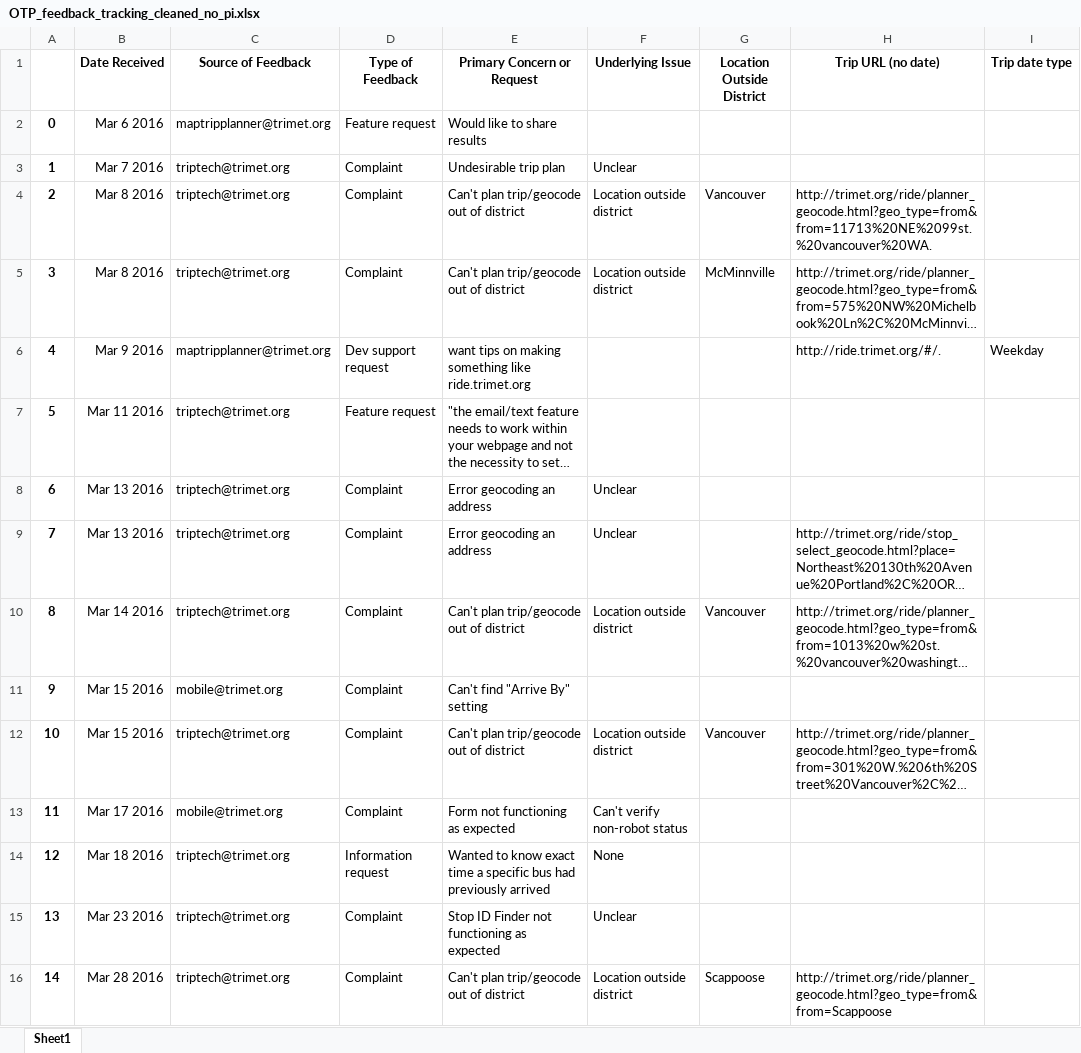
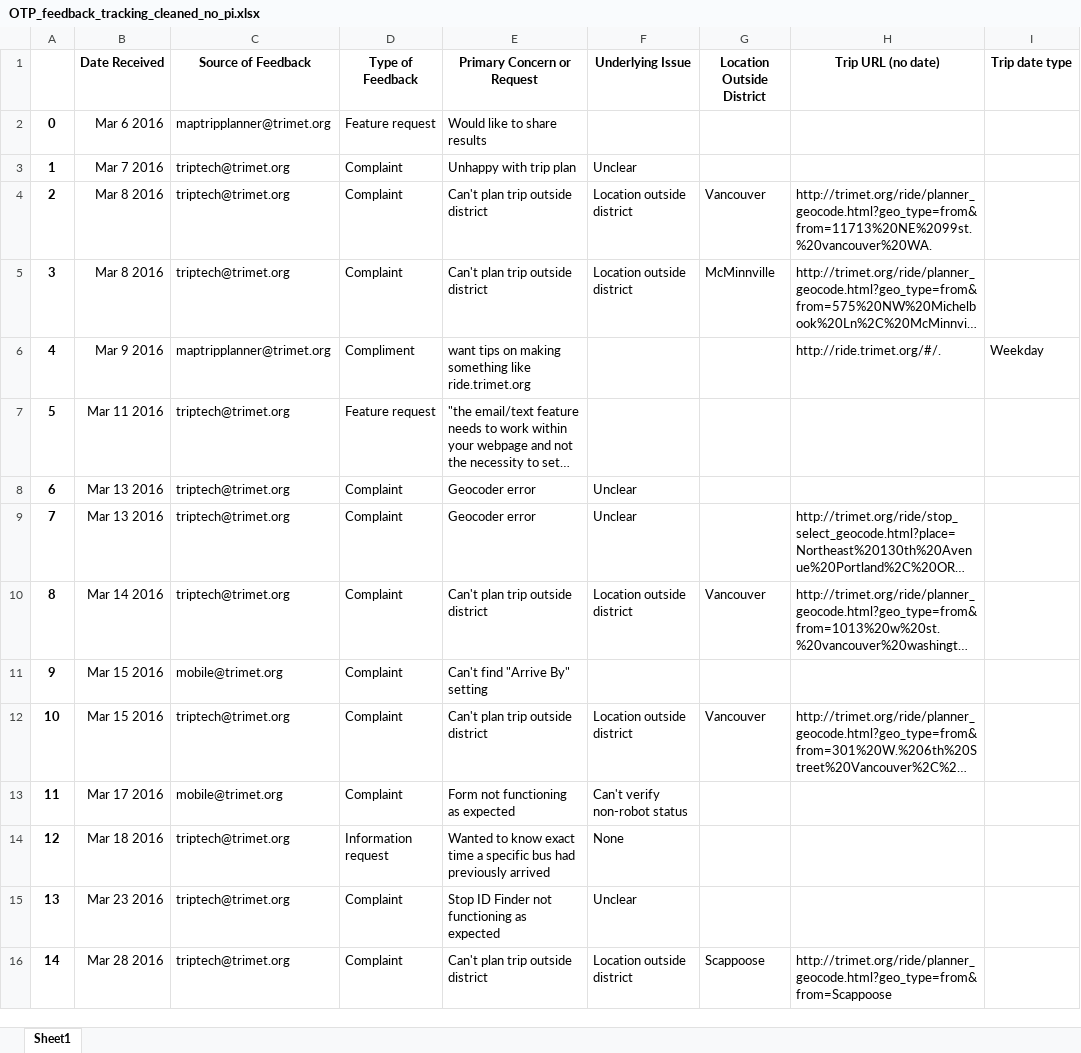
Before and after one commit to ttlin1/MOD_Dashboard, an Excel workbook: xlsx/OTP_feedback_tracking_cleaned_no_pi.xlsx, sheet Sheet1, drawn as a sheet; only a part is shown; long unchanged cells end in …; values as stored, in another font and other column widths than the file's, no borders; the diff covers the shown part only; the diff names each change by its address in the sheet, - before the commit and + after, or states it on an @@ line.

Commit message:
Mainly improvements to feedback charts

```diff
--- a/xlsx/OTP_feedback_tracking_cleaned_no_pi.xlsx (sheet Sheet1)
+++ b/xlsx/OTP_feedback_tracking_cleaned_no_pi.xlsx (sheet Sheet1)
-E3 (Primary Concern or Request): Undesirable trip plan
+E3 (Primary Concern or Request): Unhappy with trip plan
-E4:E5 (Primary Concern or Request): Can't plan trip/geocode out of district
+E4:E5 (Primary Concern or Request): Can't plan trip outside district
-D6 (Type of Feedback): Dev support request
+D6 (Type of Feedback): Compliment
-E8:E9 (Primary Concern or Request): Error geocoding an address
+E8:E9 (Primary Concern or Request): Geocoder error
-E10 (Primary Concern or Request): Can't plan trip/geocode out of district
+E10 (Primary Concern or Request): Can't plan trip outside district
-E12 (Primary Concern or Request): Can't plan trip/geocode out of district
+E12 (Primary Concern or Request): Can't plan trip outside district
-E16 (Primary Concern or Request): Can't plan trip/geocode out of district
+E16 (Primary Concern or Request): Can't plan trip outside district
```
Also changed, not shown: 153 edited cells elsewhere in this sheet, 4 other files.
